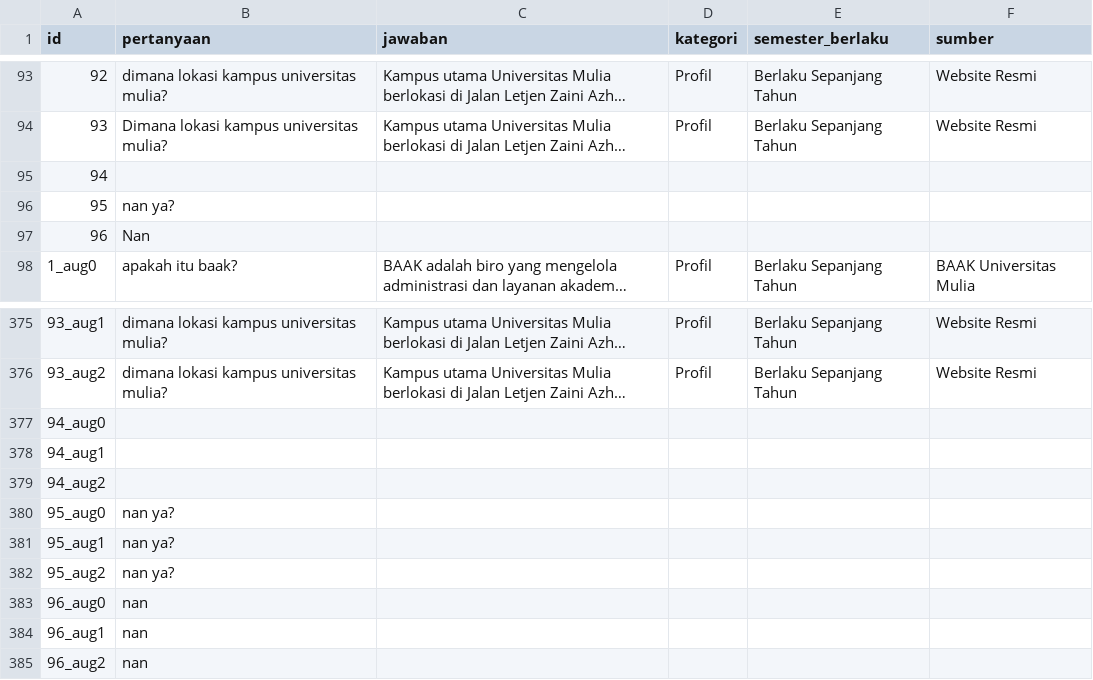
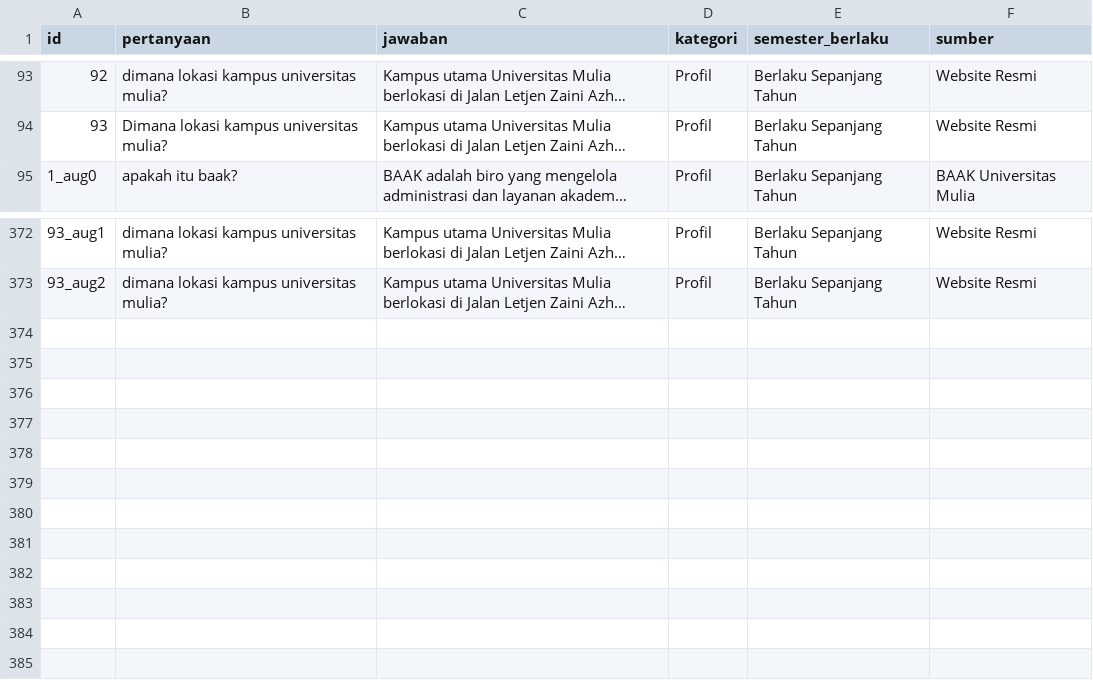
Before and after one commit to josephwinokan/proposal-skripsi-chatbot, a CSV file: faq_augmented.csv, drawn as a sheet; only a part is shown, gaps mark what is left out; long unchanged cells end in …; the diff names each change by its address in the sheet, - before the commit and + after, or states it on an @@ line.

```diff
--- a/faq_augmented.csv
+++ b/faq_augmented.csv
-row 95: 94
-row 96: 95 | nan ya?
-row 97: 96 | Nan
-row 377: 94_aug0
-row 378: 94_aug1
-row 379: 94_aug2
-row 380: 95_aug0 | nan ya?
-row 381: 95_aug1 | nan ya?
-row 382: 95_aug2 | nan ya?
-row 383: 96_aug0 | nan
-row 384: 96_aug1 | nan
-row 385: 96_aug2 | nan
```
Also changed, not shown: chat_history.csv, faq_final.csv, 1 other file.
